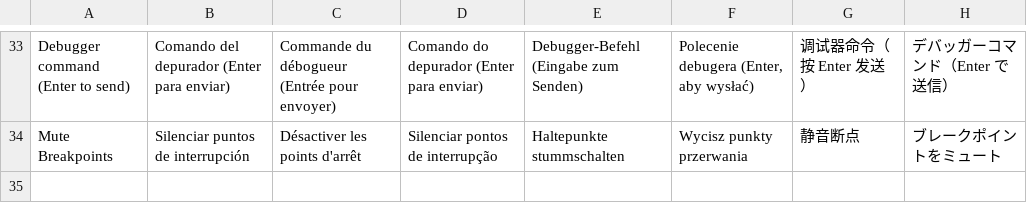
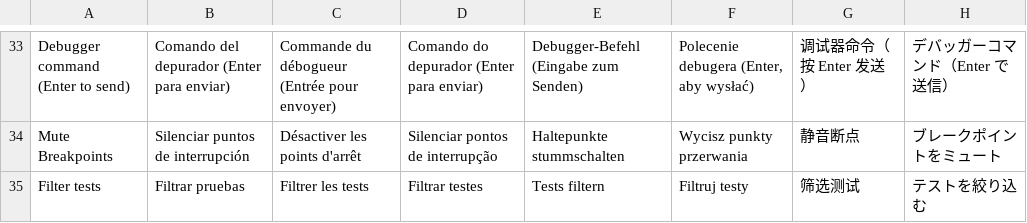
Before and after one commit to RafaelMendes1407/CrabCraft, a TSV file: scripts/i18n/rust-core.tsv, drawn as a sheet; only a part is shown, gaps mark what is left out; the diff names each change by its address in the sheet, - before the commit and + after, or states it on an @@ line.

```diff
--- a/scripts/i18n/rust-core.tsv
+++ b/scripts/i18n/rust-core.tsv
+row 35: Filter tests | Filtrar pruebas | Filtrer les tests | Filtrar testes | Tests filtern | Filtruj testy | 筛选测试 | テストを絞り込む
```
Also changed, not shown: 15 other files.
